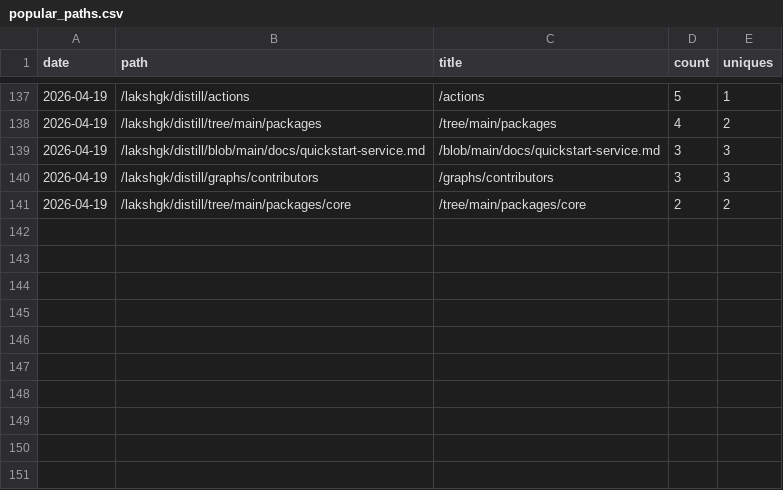
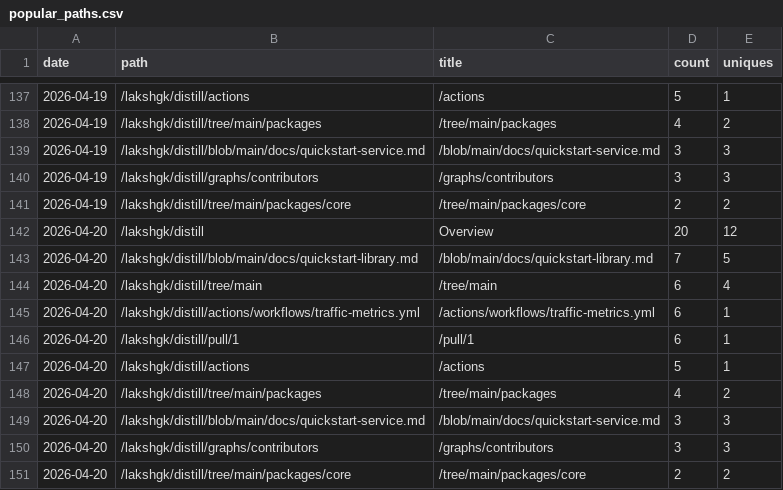
Before and after one commit to lakshgk/distill, a CSV file: data/traffic/popular_paths.csv, drawn as a sheet; only a part is shown, gaps mark what is left out; the diff names each change by its address in the sheet, - before the commit and + after, or states it on an @@ line.

```diff
--- a/data/traffic/popular_paths.csv
+++ b/data/traffic/popular_paths.csv
+row 142: 2026-04-20 | /lakshgk/distill | Overview | 20 | 12
+row 143: 2026-04-20 | /lakshgk/distill/blob/main/docs/quickstart-library.md | /blob/main/docs/quickstart-library.md | 7 | 5
+row 144: 2026-04-20 | /lakshgk/distill/tree/main | /tree/main | 6 | 4
+row 145: 2026-04-20 | /lakshgk/distill/actions/workflows/traffic-metrics.yml | /actions/workflows/traffic-metrics.yml | 6 | 1
+row 146: 2026-04-20 | /lakshgk/distill/pull/1 | /pull/1 | 6 | 1
+row 147: 2026-04-20 | /lakshgk/distill/actions | /actions | 5 | 1
+row 148: 2026-04-20 | /lakshgk/distill/tree/main/packages | /tree/main/packages | 4 | 2
+row 149: 2026-04-20 | /lakshgk/distill/blob/main/docs/quickstart-service.md | /blob/main/docs/quickstart-service.md | 3 | 3
+row 150: 2026-04-20 | /lakshgk/distill/graphs/contributors | /graphs/contributors | 3 | 3
+row 151: 2026-04-20 | /lakshgk/distill/tree/main/packages/core | /tree/main/packages/core | 2 | 2
```
Also changed, not shown: data/traffic/clones.csv, data/traffic/referrers.csv, 2 other files.
